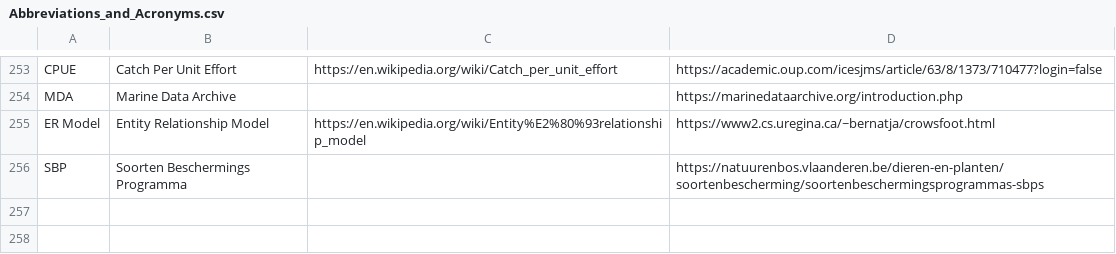
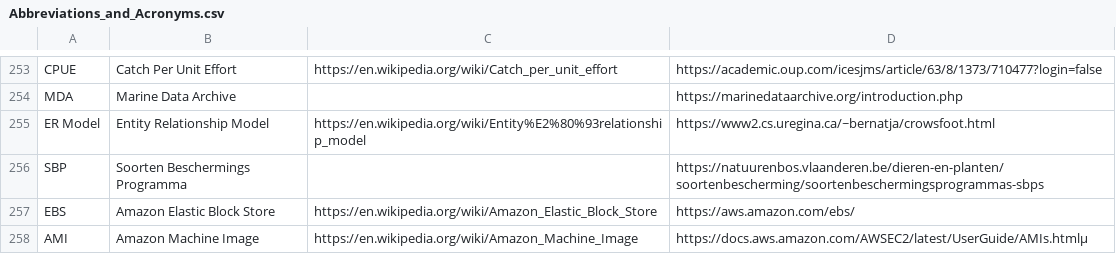
Before and after one commit to PietrH/AbbreviationsAndAcronyms, a CSV file: Abbreviations_and_Acronyms.csv, drawn as a sheet; only a part is shown, gaps mark what is left out.

Commit message:
Update Abbreviations_and_Acronyms.csv

```diff
--- a/Abbreviations_and_Acronyms.csv
+++ b/Abbreviations_and_Acronyms.csv
@@ -256 +256,3 @@ ER Model,Entity Relationship Model,https://en.wikipedia.org/wiki/Entity%E2%80%93
 SBP,Soorten Beschermings Programma,,https://natuurenbos.vlaanderen.be/dieren-en-planten/soortenbescherming/soortenbeschermingsprogrammas-sbps
+EBS,Amazon Elastic Block Store,https://en.wikipedia.org/wiki/Amazon_Elastic_Block_Store,https://aws.amazon.com/ebs/
+AMI,Amazon Machine Image,https://en.wikipedia.org/wiki/Amazon_Machine_Image,https://docs.aws.amazon.com/AWSEC2/latest/UserGuide/AMIs.htmlµ
```
